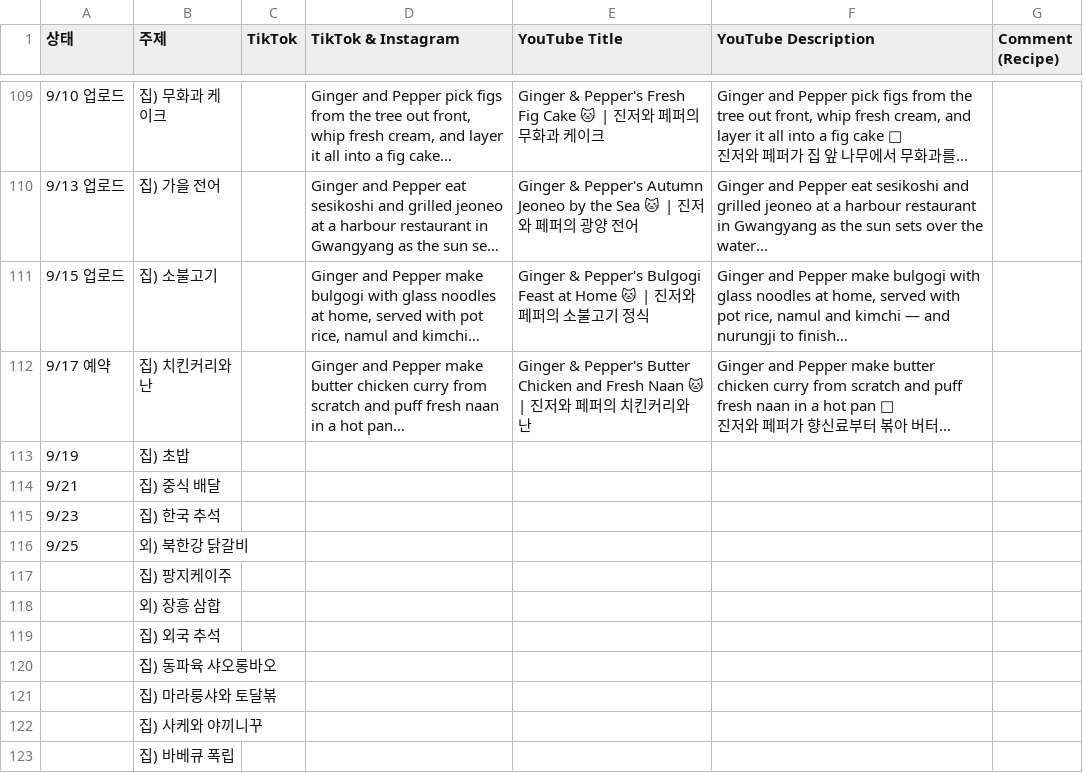
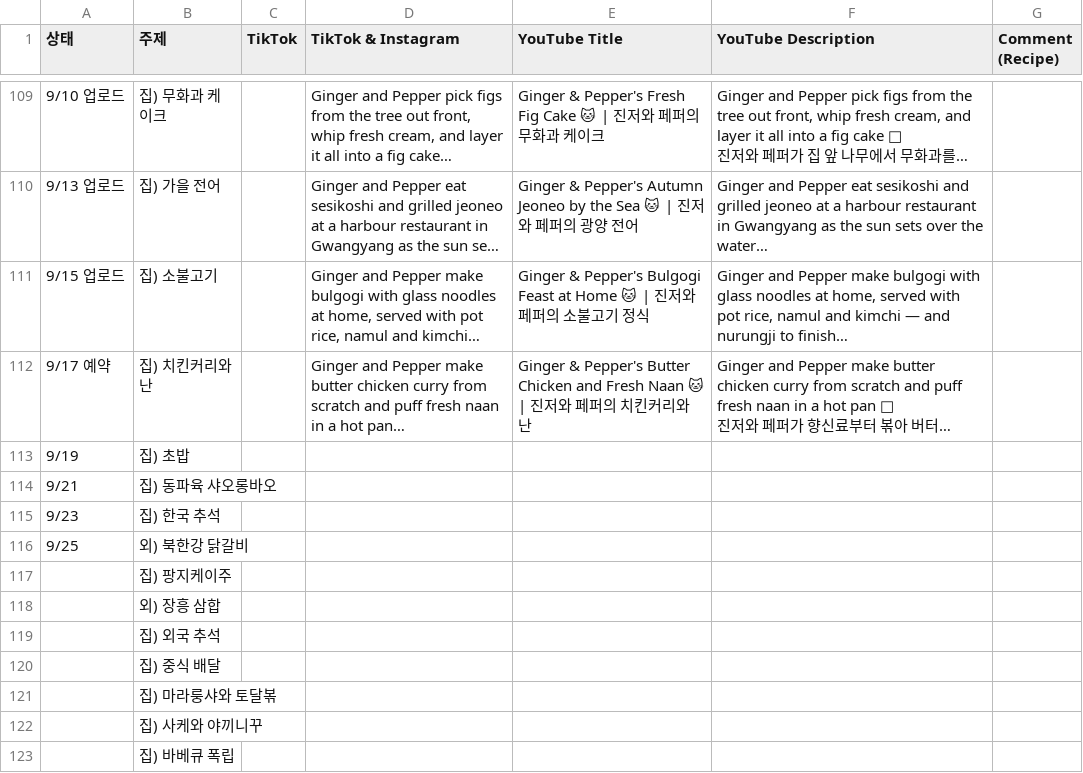
Before and after one commit to nyongtube/nyongtube.github.io, a CSV file: first.csv, drawn as a sheet; only a part is shown, gaps mark what is left out; long unchanged cells end in …; the diff names each change by its address in the sheet, - before the commit and + after, or states it on an @@ line.

```diff
--- a/first.csv
+++ b/first.csv
-B114 (주제): 집) 중식 배달
+B114 (주제): 집) 동파육 샤오롱바오
-B120 (주제): 집) 동파육 샤오롱바오
+B120 (주제): 집) 중식 배달
```
